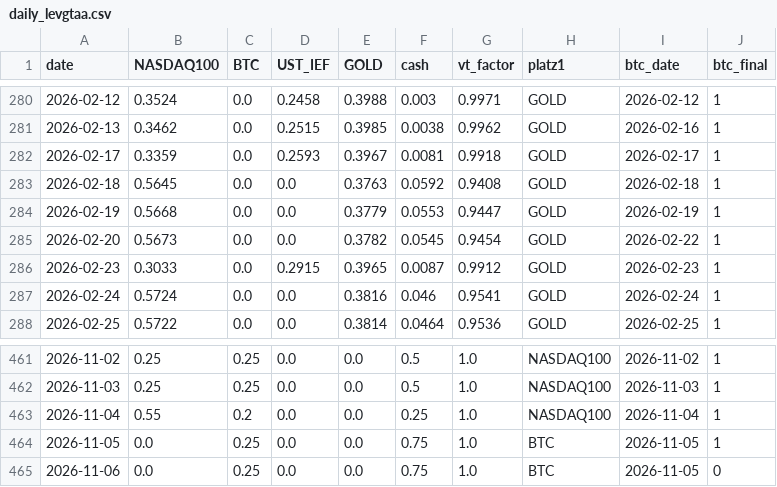
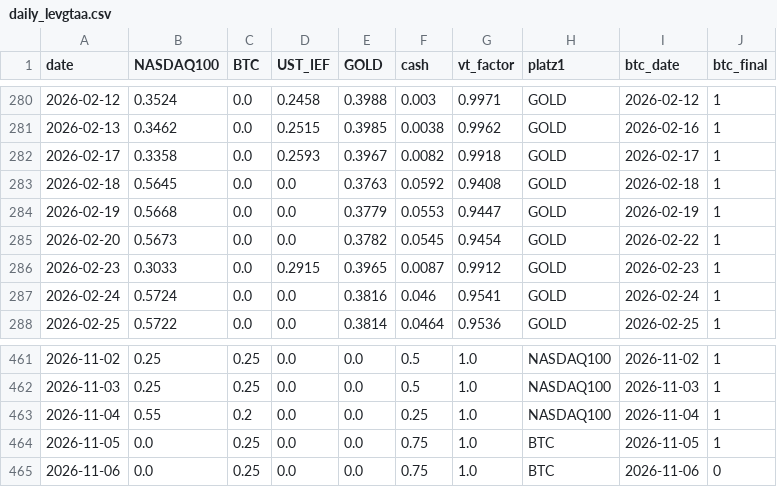
Before and after one commit to Sin3qz/Strategies-dashboard, a CSV file: data/daily_levgtaa.csv, drawn as a sheet; only a part is shown, gaps mark what is left out.

```diff
--- a/data/daily_levgtaa.csv
+++ b/data/daily_levgtaa.csv
@@ -281,3 +281,3 @@ date,NASDAQ100,BTC,UST_IEF,GOLD,cash,vt_factor,platz1,btc_date,btc_final
 2026-02-13,0.3462,0.0,0.2515,0.3985,0.0038,0.9962,GOLD,2026-02-16,1
-2026-02-17,0.3359,0.0,0.2593,0.3967,0.0081,0.9918,GOLD,2026-02-17,1
+2026-02-17,0.3358,0.0,0.2593,0.3967,0.0082,0.9918,GOLD,2026-02-17,1
 2026-02-18,0.5645,0.0,0.0,0.3763,0.0592,0.9408,GOLD,2026-02-18,1
@@ -464,2 +464,2 @@ date,NASDAQ100,BTC,UST_IEF,GOLD,cash,vt_factor,platz1,btc_date,btc_final
 2026-11-05,0.0,0.25,0.0,0.0,0.75,1.0,BTC,2026-11-05,1
-2026-11-06,0.0,0.25,0.0,0.0,0.75,1.0,BTC,2026-11-05,0
+2026-11-06,0.0,0.25,0.0,0.0,0.75,1.0,BTC,2026-11-06,0
```
Also changed, not shown: data/daily_levtips.csv, data/equity.csv, 4 other files.
